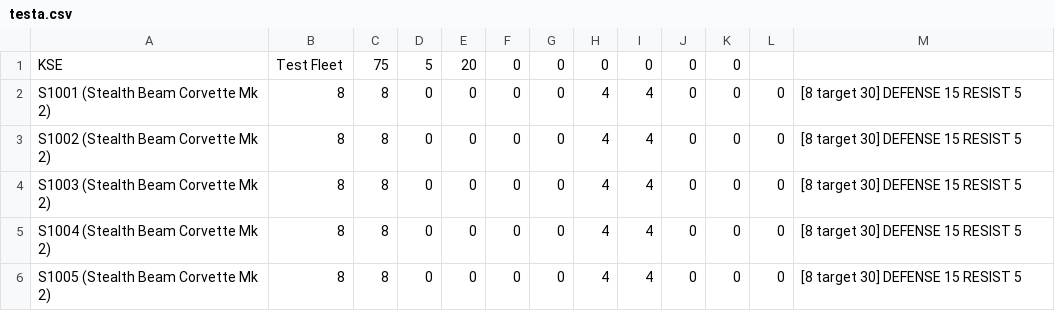
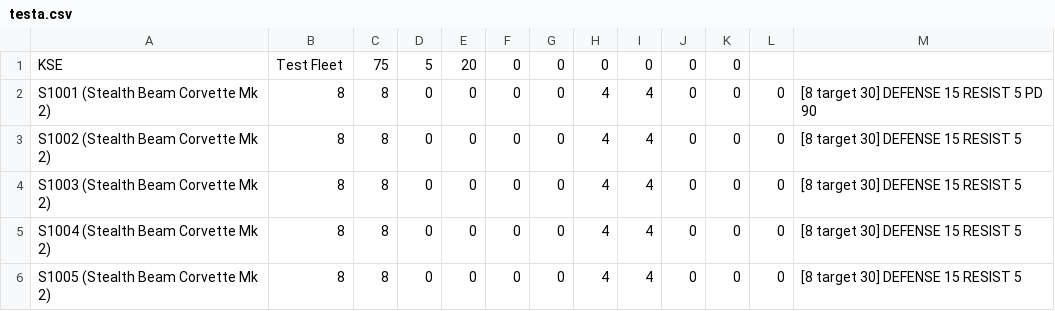
Before and after one commit to rokhos82/cbe, a CSV file: testa.csv, drawn as a sheet.

```diff
--- a/testa.csv
+++ b/testa.csv
@@ -1,3 +1,3 @@
 KSE,Test Fleet,75,5,20,0,0,0,0,0,0,,
-S1001 (Stealth Beam Corvette Mk 2),8,8,0,0,0,0,4,4,0,0,0,[8 target 30] DEFENSE 15 RESIST 5
+S1001 (Stealth Beam Corvette Mk 2),8,8,0,0,0,0,4,4,0,0,0,[8 target 30] DEFENSE 15 RESIST 5 PD 90
 S1002 (Stealth Beam Corvette Mk 2),8,8,0,0,0,0,4,4,0,0,0,[8 target 30] DEFENSE 15 RESIST 5
```
Also changed, not shown: tempa.csv, tempb.csv, 2 other files.
